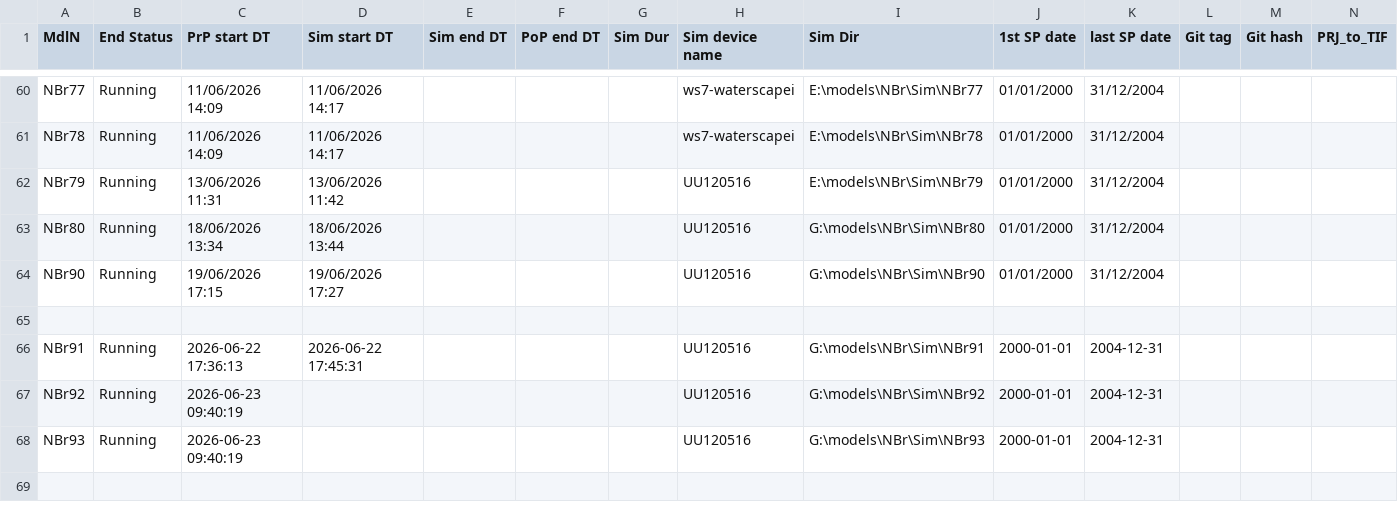
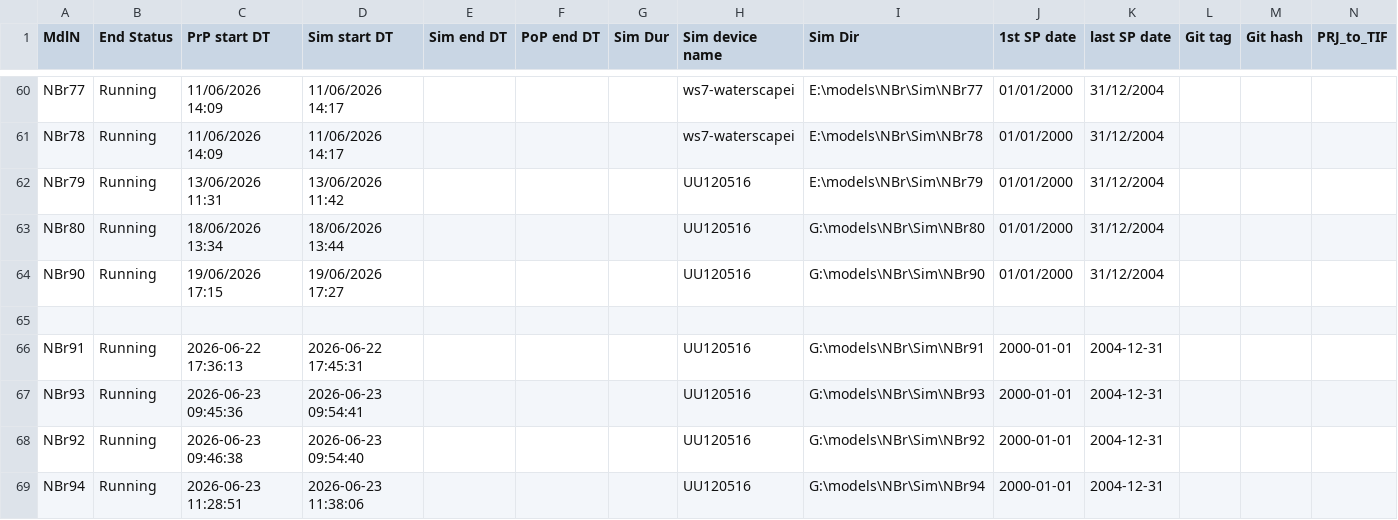
Before and after one commit to Ydrolog/WS_Mdl, a CSV file: Mng/log_Out.csv, drawn as a sheet; only a part is shown, gaps mark what is left out; addresses are those after the commit; rows hold the shown columns only; the diff names each change by its address in the sheet, - before the commit and + after, or states it on an @@ line.

```diff
--- a/Mng/log_Out.csv
+++ b/Mng/log_Out.csv
+row 67: NBr93 | Running | 2026-06-23 09:45:36 | 2026-06-23 09:54:41 |  |  |  | UU120516 | G:\models\NBr\Sim\NBr93 | 2000-01-01 | 2004-12-31
-C68 (PrP start DT): 2026-06-23 09:40:19
+C68 (PrP start DT): 2026-06-23 09:46:38
-D68 (Sim start DT): (empty)
+D68 (Sim start DT): 2026-06-23 09:54:40
-A69 (MdlN): NBr93
+A69 (MdlN): NBr94
-C69 (PrP start DT): 2026-06-23 09:40:19
+C69 (PrP start DT): 2026-06-23 11:28:51
-D69 (Sim start DT): (empty)
+D69 (Sim start DT): 2026-06-23 11:38:06
-I69 (Sim Dir): G:\models\NBr\Sim\NBr93
+I69 (Sim Dir): G:\models\NBr\Sim\NBr94
```
Also changed, not shown: Mng/log_Cfg.csv, 9 other files.
